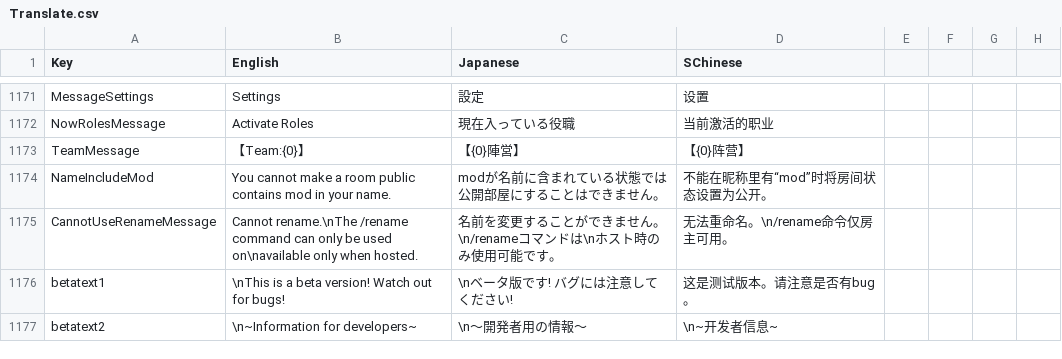
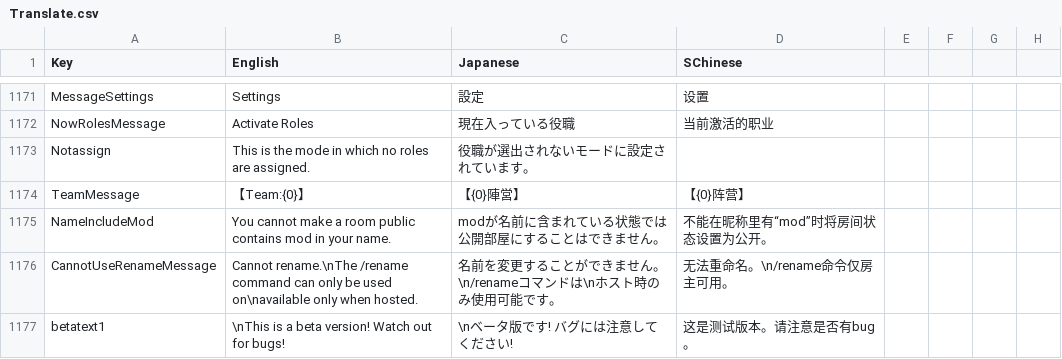
Before and after one commit to SuperNewRoles/SuperNewRoles, a CSV file: SuperNewRoles/Resources/Translate.csv, drawn as a sheet; only a part is shown, gaps mark what is left out; the shorter side is filled out with more unchanged rows; the diff names each change by its address in the sheet, - before the commit and + after, or states it on an @@ line.

Commit message:
"Notassign"に翻訳追加

```diff
--- a/SuperNewRoles/Resources/Translate.csv
+++ b/SuperNewRoles/Resources/Translate.csv
+row 1173: Notassign | This is the mode in which no roles are assigned. | 役職が選出されないモードに設定されています。
```
